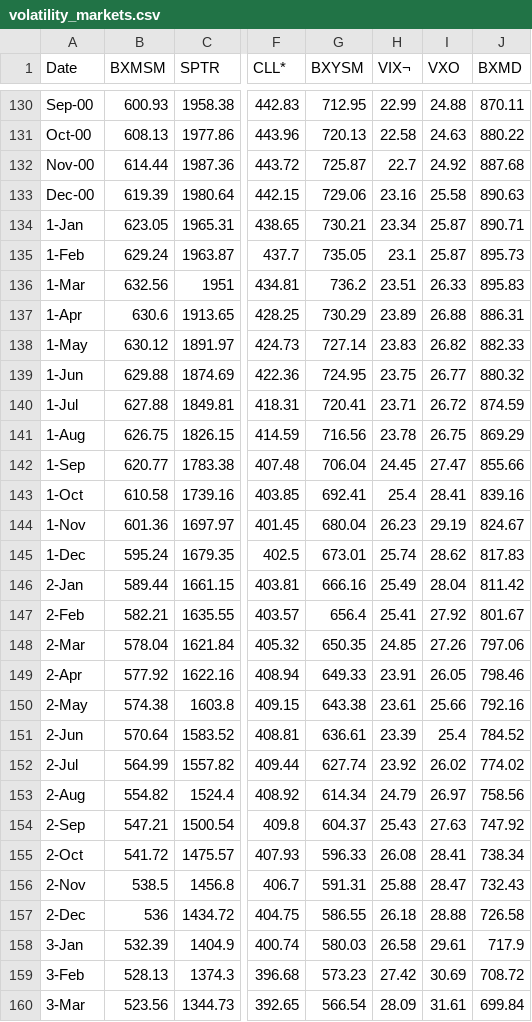
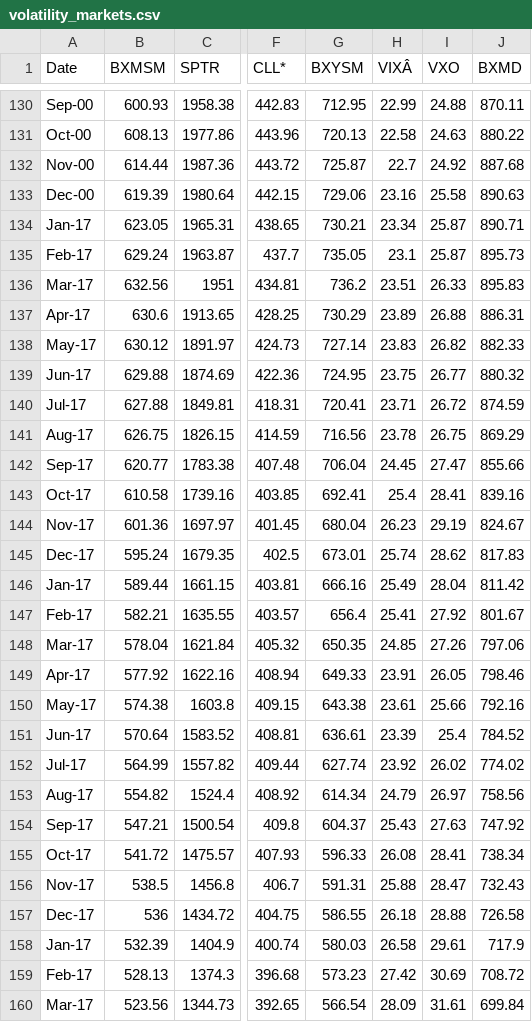
Before and after one commit to sfhansen/mse246_project, a CSV file: data/volatility_markets.csv, drawn as a sheet; only a part is shown, gaps mark what is left out; the diff covers the shown part only; the diff names each change by its address in the sheet, - before the commit and + after, or states it on an @@ line.

Commit message:
Corrected date format

```diff
--- a/data/volatility_markets.csv
+++ b/data/volatility_markets.csv
-H1: VIX¬
+H1: VIXÂ
-A134 (Date): 1-Jan
+A134 (Date): Jan-17
-A135 (Date): 1-Feb
+A135 (Date): Feb-17
-A136 (Date): 1-Mar
+A136 (Date): Mar-17
-A137 (Date): 1-Apr
+A137 (Date): Apr-17
-A138 (Date): 1-May
+A138 (Date): May-17
-A139 (Date): 1-Jun
+A139 (Date): Jun-17
-A140 (Date): 1-Jul
+A140 (Date): Jul-17
-A141 (Date): 1-Aug
+A141 (Date): Aug-17
-A142 (Date): 1-Sep
+A142 (Date): Sep-17
-A143 (Date): 1-Oct
+A143 (Date): Oct-17
-A144 (Date): 1-Nov
+A144 (Date): Nov-17
-A145 (Date): 1-Dec
+A145 (Date): Dec-17
-A146 (Date): 2-Jan
+A146 (Date): Jan-17
-A147 (Date): 2-Feb
+A147 (Date): Feb-17
-A148 (Date): 2-Mar
+A148 (Date): Mar-17
-A149 (Date): 2-Apr
+A149 (Date): Apr-17
-A150 (Date): 2-May
+A150 (Date): May-17
-A151 (Date): 2-Jun
+A151 (Date): Jun-17
-A152 (Date): 2-Jul
+A152 (Date): Jul-17
-A153 (Date): 2-Aug
+A153 (Date): Aug-17
-A154 (Date): 2-Sep
+A154 (Date): Sep-17
-A155 (Date): 2-Oct
+A155 (Date): Oct-17
-A156 (Date): 2-Nov
+A156 (Date): Nov-17
-A157 (Date): 2-Dec
+A157 (Date): Dec-17
-A158 (Date): 3-Jan
+A158 (Date): Jan-17
-A159 (Date): 3-Feb
+A159 (Date): Feb-17
-A160 (Date): 3-Mar
+A160 (Date): Mar-17
```
Also changed, not shown: 132 edited cells elsewhere in this file.
